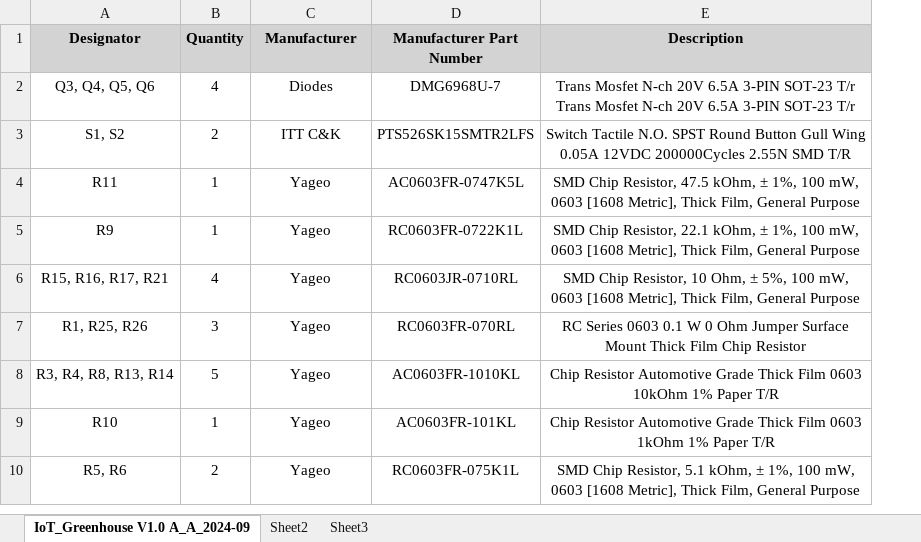
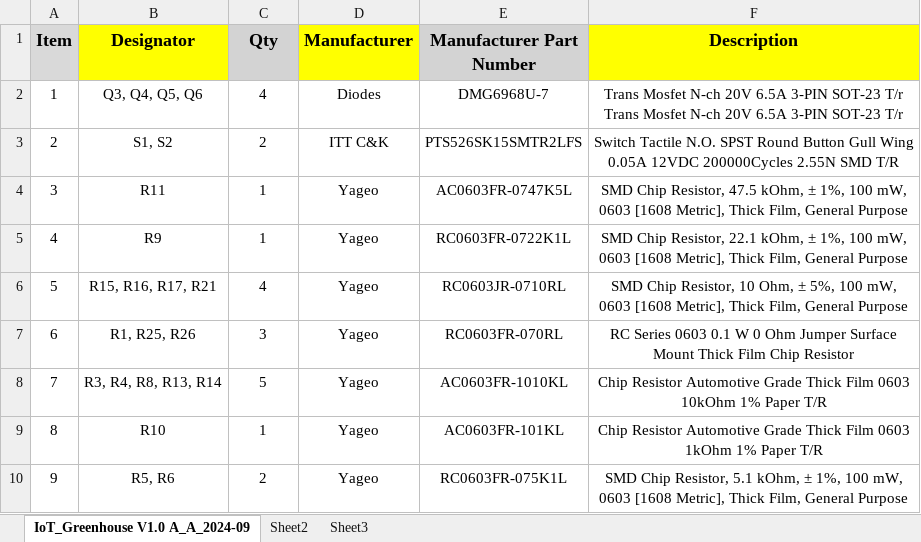
Before and after one commit to elio-fagundez/Iot-GreenHouse-hardware, an Excel workbook: Altium Files/09.12.2024/Manufacturing/Assembly/BOM/IoT_Greenhouse V1.0 A_A_2024-09-12.xlsx, sheet IoT_Greenhouse V1.0 A_A_2024-09, drawn as a sheet; only a part is shown; values as stored, in another font and other column widths than the file's, no borders; addresses are those after the commit; the diff names each change by its address in the sheet, - before the commit and + after, or states it on an @@ line.

```diff
--- a/Altium Files/09.12.2024/Manufacturing/Assembly/BOM/IoT_Greenhouse V1.0 A_A_2024-09-12.xlsx (sheet IoT_Greenhouse V1.0 A_A_2024-09)
+++ b/Altium Files/09.12.2024/Manufacturing/Assembly/BOM/IoT_Greenhouse V1.0 A_A_2024-09-12.xlsx (sheet IoT_Greenhouse V1.0 A_A_2024-09)
+column A (Item), rows 2-10: 1 | 2 | 3 | 4 | 5 | 6 | 7 | 8 | 9
-B1 fill: #D3D3D3
+B1 fill: #FFFF00
@@ B1:F1 text size: larger @@
-C1: Quantity
+C1: Qty
-D1 fill: #D3D3D3
+D1 fill: #FFFF00
-F1 fill: #D3D3D3
+F1 fill: #FFFF00
```
Also changed, not shown: 1 other file.
